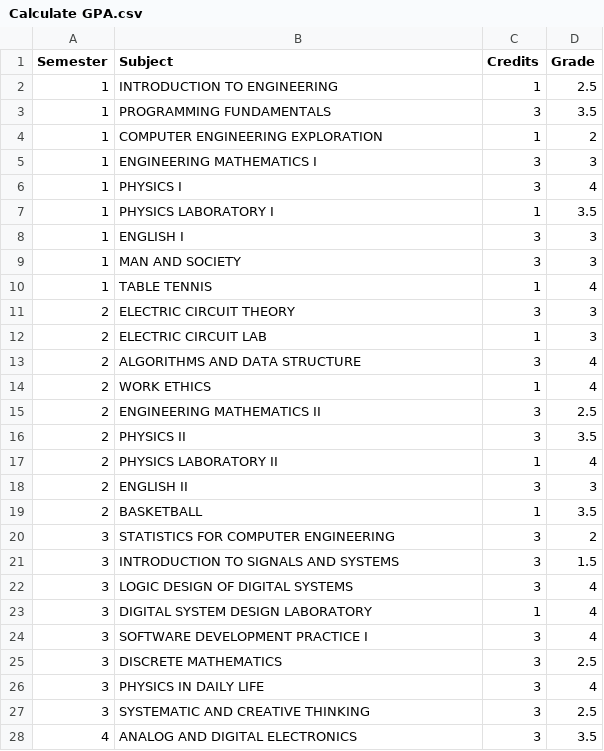
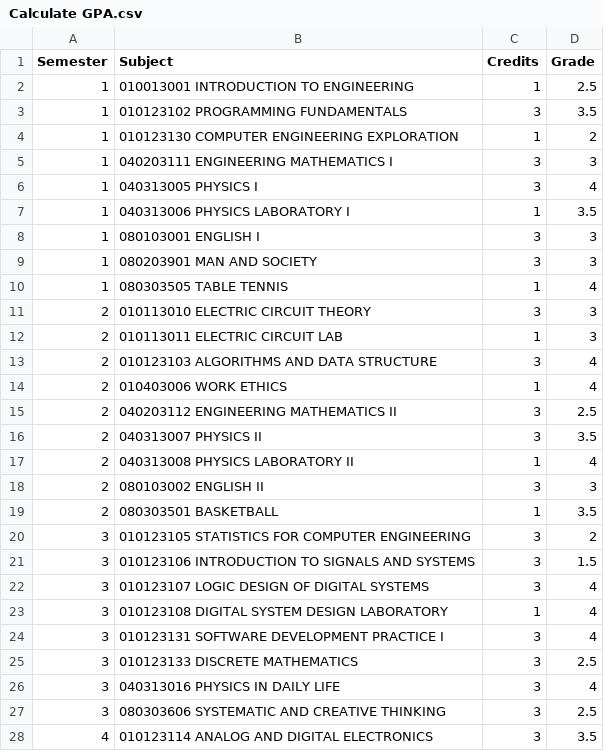
Before and after one commit to ton00987/GPA-Calculator, a CSV file: Calculate GPA.csv, drawn as a sheet; only a part is shown; the diff covers the shown part only.

Commit message:
Add subject code to csv and can insert new subject

```diff
--- a/Calculate GPA.csv
+++ b/Calculate GPA.csv
@@ -1,28 +1,28 @@
 Semester,Subject,Credits,Grade
-1,INTRODUCTION TO ENGINEERING,1,2.5
-1,PROGRAMMING FUNDAMENTALS,3,3.5
-1,COMPUTER ENGINEERING EXPLORATION,1,2
-1,ENGINEERING MATHEMATICS I,3,3
-1,PHYSICS I,3,4
-1,PHYSICS LABORATORY I,1,3.5
-1,ENGLISH I,3,3
-1,MAN AND SOCIETY,3,3
-1,TABLE TENNIS,1,4
-2,ELECTRIC CIRCUIT THEORY,3,3
-2,ELECTRIC CIRCUIT LAB,1,3
-2,ALGORITHMS AND DATA STRUCTURE,3,4
-2,WORK ETHICS,1,4
-2,ENGINEERING MATHEMATICS II,3,2.5
-2,PHYSICS II,3,3.5
-2,PHYSICS LABORATORY II,1,4
-2,ENGLISH II,3,3
-2,BASKETBALL,1,3.5
-3,STATISTICS FOR COMPUTER ENGINEERING,3,2
-3,INTRODUCTION TO SIGNALS AND SYSTEMS,3,1.5
-3,LOGIC DESIGN OF DIGITAL SYSTEMS,3,4
-3,DIGITAL SYSTEM DESIGN LABORATORY,1,4
-3,SOFTWARE DEVELOPMENT PRACTICE I,3,4
-3,DISCRETE MATHEMATICS,3,2.5
-3,PHYSICS IN DAILY LIFE,3,4
-3,SYSTEMATIC AND CREATIVE THINKING,3,2.5
-4,ANALOG AND DIGITAL ELECTRONICS,3,3.5
+1,010013001 INTRODUCTION TO ENGINEERING,1,2.5
+1,010123102 PROGRAMMING FUNDAMENTALS,3,3.5
+1,010123130 COMPUTER ENGINEERING EXPLORATION,1,2
+1,040203111 ENGINEERING MATHEMATICS I,3,3
+1,040313005 PHYSICS I,3,4
+1,040313006 PHYSICS LABORATORY I,1,3.5
+1,080103001 ENGLISH I,3,3
+1,080203901 MAN AND SOCIETY,3,3
+1,080303505 TABLE TENNIS,1,4
+2,010113010 ELECTRIC CIRCUIT THEORY,3,3
+2,010113011 ELECTRIC CIRCUIT LAB,1,3
+2,010123103 ALGORITHMS AND DATA STRUCTURE,3,4
+2,010403006 WORK ETHICS,1,4
+2,040203112 ENGINEERING MATHEMATICS II,3,2.5
+2,040313007 PHYSICS II,3,3.5
+2,040313008 PHYSICS LABORATORY II,1,4
+2,080103002 ENGLISH II,3,3
+2,080303501 BASKETBALL,1,3.5
+3,010123105 STATISTICS FOR COMPUTER ENGINEERING,3,2
+3,010123106 INTRODUCTION TO SIGNALS AND SYSTEMS,3,1.5
+3,010123107 LOGIC DESIGN OF DIGITAL SYSTEMS,3,4
+3,010123108 DIGITAL SYSTEM DESIGN LABORATORY,1,4
+3,010123131 SOFTWARE DEVELOPMENT PRACTICE I,3,4
+3,010123133 DISCRETE MATHEMATICS,3,2.5
+3,040313016 PHYSICS IN DAILY LIFE,3,4
+3,080303606 SYSTEMATIC AND CREATIVE THINKING,3,2.5
+4,010123114 ANALOG AND DIGITAL ELECTRONICS,3,3.5
```
Also changed, not shown: 14 edited cells elsewhere in this file, 1 other file.
